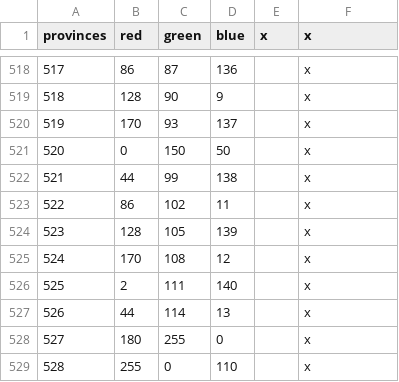
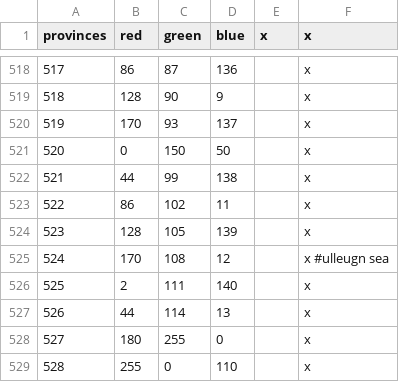
Before and after one commit to soregi/Fallen-Skyscraper, a CSV file: Falen/map/definition.csv, drawn as a sheet; only a part is shown, gaps mark what is left out.

```diff
--- a/Falen/map/definition.csv
+++ b/Falen/map/definition.csv
@@ -524,3 +524,3 @@ provinces;red;green;blue;x;x
 523;128;105;139;;x
-524;170;108;12;;x
+524;170;108;12;;x #ulleugn sea
 525;2;111;140;;x
```
Also changed, not shown: Falen_Multibyte/localisation/fal_religions.csv, Falen_Multibyte/localisation/kingdom_titles.csv, 18 other files.
